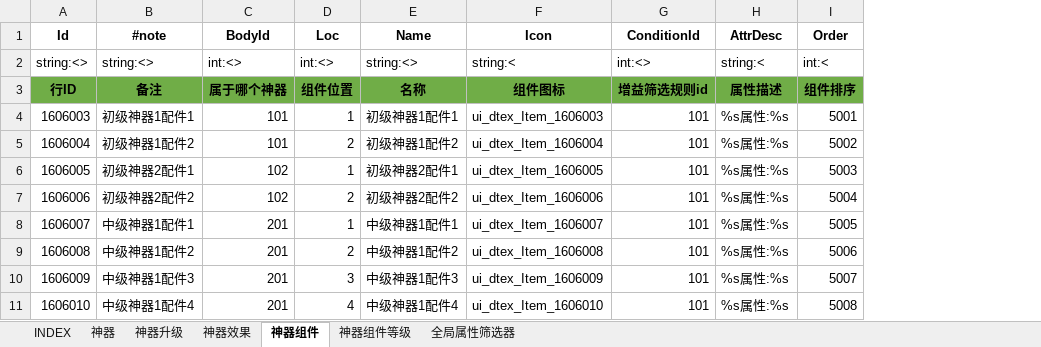
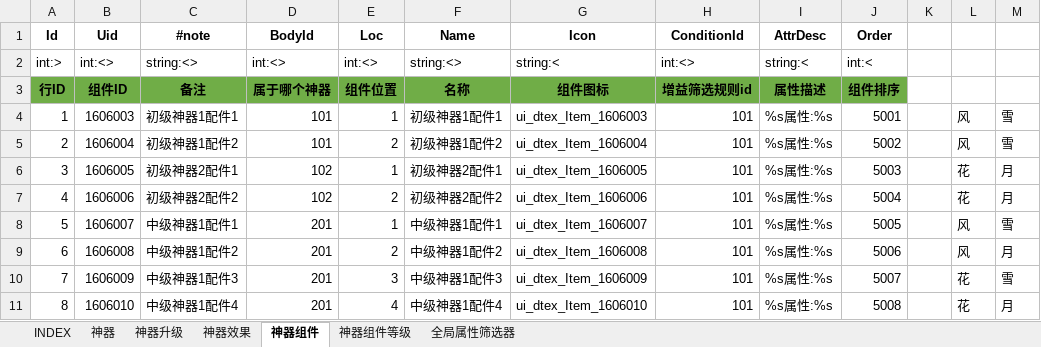
Before and after one commit to hataksumo/ExcelToLua, an Excel workbook: Excel/镇魂街/relic.神器.xlsx, sheet 神器组件, drawn as a sheet; only a part is shown; values as stored, in another font and other column widths than the file's, no borders; addresses are those after the commit; the diff names each change by its address in the sheet, - before the commit and + after, or states it on an @@ line.

```diff
--- a/Excel/镇魂街/relic.神器.xlsx (sheet 神器组件)
+++ b/Excel/镇魂街/relic.神器.xlsx (sheet 神器组件)
+column A (Id), rows 2-11: int:> | 行ID | 1 | 2 | 3 | 4 | 5 | 6 | 7 | 8
+column K, empty
+column L, rows 4-11: 风 | 风 | 花 | 花 | 风 | 风 | 花 | 花
+column M, rows 4-11: 雪 | 雪 | 月 | 月 | 雪 | 月 | 雪 | 月
-B1: Id
+B1: Uid
-B2 (Uid): string:<>
+B2 (Uid): int:<>
-B3 (Uid): 行ID
+B3 (Uid): 组件ID
```
Also changed, not shown: sheet 神器升级, sheet 神器组件等级, sheet INDEX, sheet 神器, sheet 神器效果, sheet 全局属性筛选器, Excel/镇魂街/INDEX/INDEX.xlsx, Excel/镇魂街/card.卡牌表.xlsx, 24 other files.
